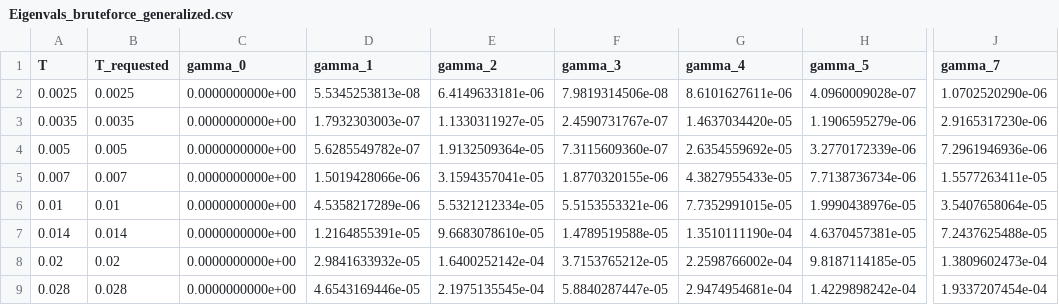
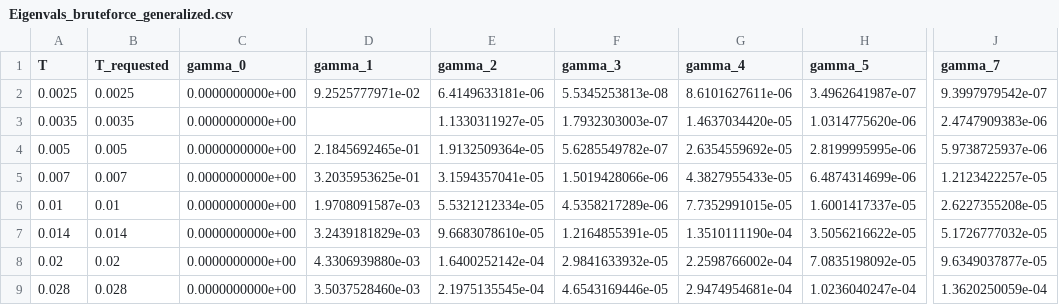
Before and after one commit to astrosander/electronic-kapitsa-waves, a CSV file: kryhin_levitov_2021/collision_integral_direct/Eigenvals_bruteforce_generalized.csv, drawn as a sheet; only a part is shown, gaps mark what is left out; the diff covers the shown part only; the diff names each change by its address in the sheet, - before the commit and + after, or states it on an @@ line.

Commit message:
Remove table colorbar & fixing m=1 detection

```diff
--- a/kryhin_levitov_2021/collision_integral_direct/Eigenvals_bruteforce_generalized.csv
+++ b/kryhin_levitov_2021/collision_integral_direct/Eigenvals_bruteforce_generalized.csv
-D2 (gamma_1): 5.5345253813e-08
+D2 (gamma_1): 9.2525777971e-02
-F2 (gamma_3): 7.9819314506e-08
+F2 (gamma_3): 5.5345253813e-08
-H2 (gamma_5): 4.0960009028e-07
+H2 (gamma_5): 3.4962641987e-07
-J2 (gamma_7): 1.0702520290e-06
+J2 (gamma_7): 9.3997979542e-07
-D3 (gamma_1): 1.7932303003e-07
+D3 (gamma_1): (empty)
-F3 (gamma_3): 2.4590731767e-07
+F3 (gamma_3): 1.7932303003e-07
-H3 (gamma_5): 1.1906595279e-06
+H3 (gamma_5): 1.0314775620e-06
-J3 (gamma_7): 2.9165317230e-06
+J3 (gamma_7): 2.4747909383e-06
-D4 (gamma_1): 5.6285549782e-07
+D4 (gamma_1): 2.1845692465e-01
-F4 (gamma_3): 7.3115609360e-07
+F4 (gamma_3): 5.6285549782e-07
-H4 (gamma_5): 3.2770172339e-06
+H4 (gamma_5): 2.8199995995e-06
-J4 (gamma_7): 7.2961946936e-06
+J4 (gamma_7): 5.9738725937e-06
-D5 (gamma_1): 1.5019428066e-06
+D5 (gamma_1): 3.2035953625e-01
-F5 (gamma_3): 1.8770320155e-06
+F5 (gamma_3): 1.5019428066e-06
-H5 (gamma_5): 7.7138736734e-06
+H5 (gamma_5): 6.4874314699e-06
-J5 (gamma_7): 1.5577263411e-05
+J5 (gamma_7): 1.2123422257e-05
-D6 (gamma_1): 4.5358217289e-06
+D6 (gamma_1): 1.9708091587e-03
-F6 (gamma_3): 5.5153553321e-06
+F6 (gamma_3): 4.5358217289e-06
-H6 (gamma_5): 1.9990438976e-05
+H6 (gamma_5): 1.6001417337e-05
-J6 (gamma_7): 3.5407658064e-05
+J6 (gamma_7): 2.6227355208e-05
-D7 (gamma_1): 1.2164855391e-05
+D7 (gamma_1): 3.2439181829e-03
-F7 (gamma_3): 1.4789519588e-05
+F7 (gamma_3): 1.2164855391e-05
-H7 (gamma_5): 4.6370457381e-05
+H7 (gamma_5): 3.5056216622e-05
-J7 (gamma_7): 7.2437625488e-05
+J7 (gamma_7): 5.1726777032e-05
-D8 (gamma_1): 2.9841633932e-05
+D8 (gamma_1): 4.3306939880e-03
-F8 (gamma_3): 3.7153765212e-05
+F8 (gamma_3): 2.9841633932e-05
-H8 (gamma_5): 9.8187114185e-05
+H8 (gamma_5): 7.0835198092e-05
-J8 (gamma_7): 1.3809602473e-04
+J8 (gamma_7): 9.6349037877e-05
-D9 (gamma_1): 4.6543169446e-05
+D9 (gamma_1): 3.5037528460e-03
-F9 (gamma_3): 5.8840287447e-05
+F9 (gamma_3): 4.6543169446e-05
-H9 (gamma_5): 1.4229898242e-04
+H9 (gamma_5): 1.0236040247e-04
-J9 (gamma_7): 1.9337207454e-04
+J9 (gamma_7): 1.3620250059e-04
```
Also changed, not shown: 40 edited cells elsewhere in this file, 7 other files.
